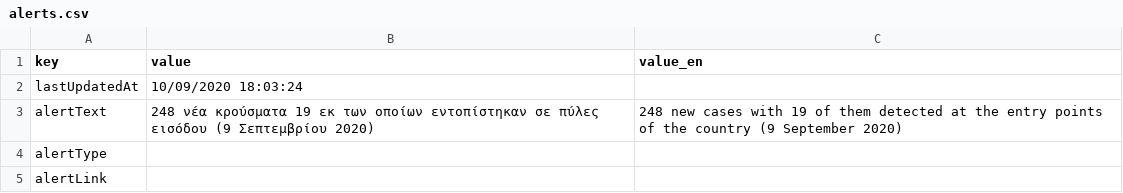
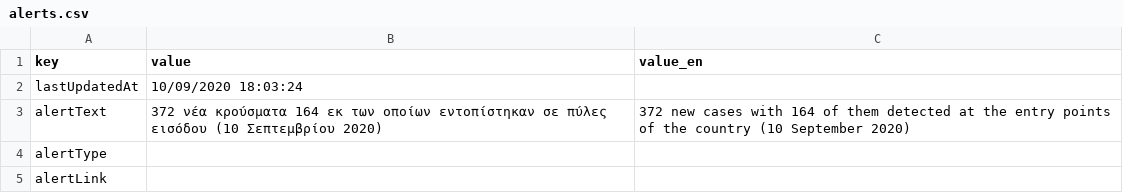
Before and after one commit to iMEdD-Lab/open-data, a CSV file: COVID-19/alerts.csv, drawn as a sheet.

Commit message:
new commit Thu Sep 10 19:33:01 EEST 2020

```diff
--- a/COVID-19/alerts.csv
+++ b/COVID-19/alerts.csv
@@ -2,3 +2,3 @@ key,value,value_en
 lastUpdatedAt,10/09/2020 18:03:24,
-alertText,248 νέα κρούσματα 19 εκ των οποίων εντοπίστηκαν σε πύλες εισόδου (9 Σεπτεμβρίου 2020),248 new cases with 19 of them detected at the entry points of the country (9 September 2020)
+alertText,372 νέα κρούσματα 164 εκ των οποίων εντοπίστηκαν σε πύλες εισόδου (10 Σεπτεμβρίου 2020),372 new cases with 164 of them detected at the entry points of the country (10 September 2020)
 alertType,,
```
